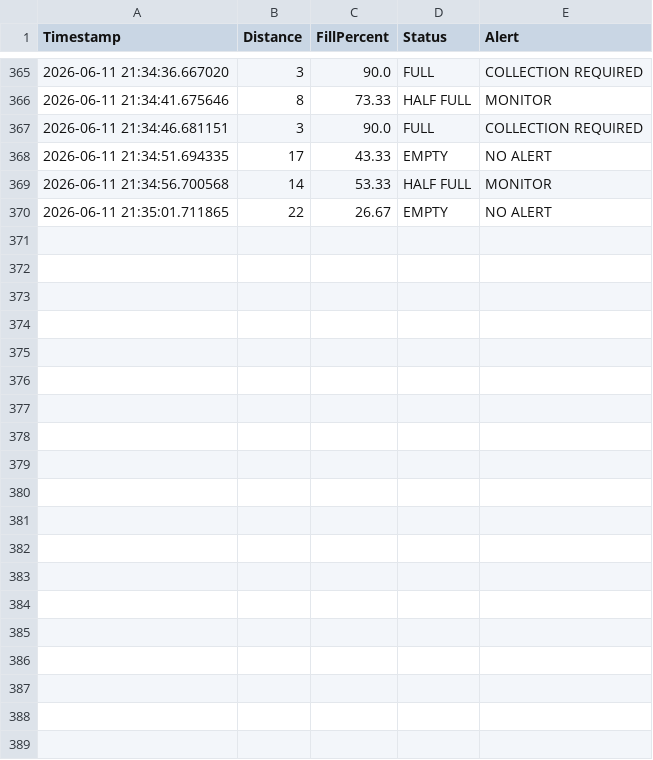
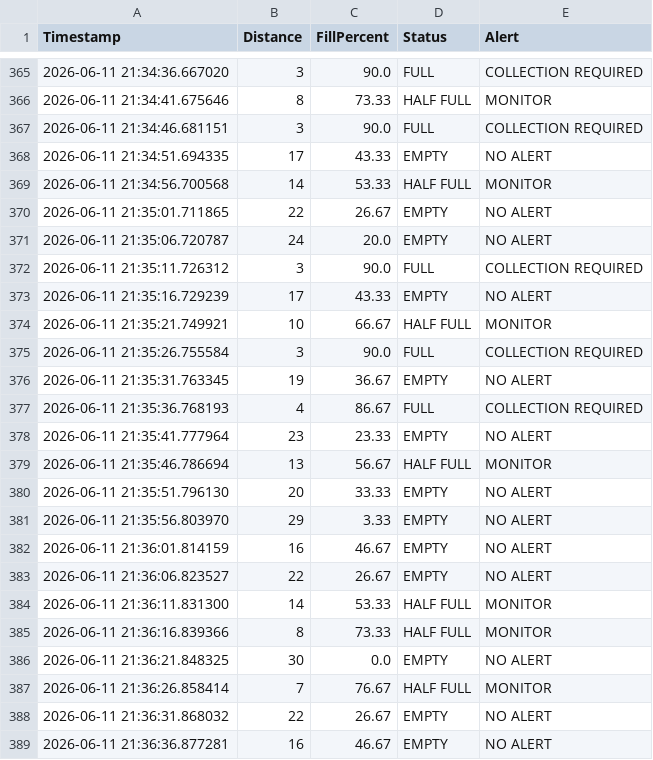
Before and after one commit to varda24/Smart-Waste-Management-Bin-Level-Detection-System, a CSV file: data/bin_log.csv, drawn as a sheet; only a part is shown, gaps mark what is left out; the diff covers the shown part only; the diff names each change by its address in the sheet, - before the commit and + after, or states it on an @@ line.

Commit message:
Added dashboard, analytics, PDF reporting and documentation

```diff
--- a/data/bin_log.csv
+++ b/data/bin_log.csv
+row 371: 2026-06-11 21:35:06.720787 | 24 | 20.0 | EMPTY | NO ALERT
+row 372: 2026-06-11 21:35:11.726312 | 3 | 90.0 | FULL | COLLECTION REQUIRED
+row 373: 2026-06-11 21:35:16.729239 | 17 | 43.33 | EMPTY | NO ALERT
+row 374: 2026-06-11 21:35:21.749921 | 10 | 66.67 | HALF FULL | MONITOR
+row 375: 2026-06-11 21:35:26.755584 | 3 | 90.0 | FULL | COLLECTION REQUIRED
+row 376: 2026-06-11 21:35:31.763345 | 19 | 36.67 | EMPTY | NO ALERT
+row 377: 2026-06-11 21:35:36.768193 | 4 | 86.67 | FULL | COLLECTION REQUIRED
+row 378: 2026-06-11 21:35:41.777964 | 23 | 23.33 | EMPTY | NO ALERT
+row 379: 2026-06-11 21:35:46.786694 | 13 | 56.67 | HALF FULL | MONITOR
+row 380: 2026-06-11 21:35:51.796130 | 20 | 33.33 | EMPTY | NO ALERT
+row 381: 2026-06-11 21:35:56.803970 | 29 | 3.33 | EMPTY | NO ALERT
+row 382: 2026-06-11 21:36:01.814159 | 16 | 46.67 | EMPTY | NO ALERT
+row 383: 2026-06-11 21:36:06.823527 | 22 | 26.67 | EMPTY | NO ALERT
+row 384: 2026-06-11 21:36:11.831300 | 14 | 53.33 | HALF FULL | MONITOR
+row 385: 2026-06-11 21:36:16.839366 | 8 | 73.33 | HALF FULL | MONITOR
+row 386: 2026-06-11 21:36:21.848325 | 30 | 0.0 | EMPTY | NO ALERT
+row 387: 2026-06-11 21:36:26.858414 | 7 | 76.67 | HALF FULL | MONITOR
+row 388: 2026-06-11 21:36:31.868032 | 22 | 26.67 | EMPTY | NO ALERT
+row 389: 2026-06-11 21:36:36.877281 | 16 | 46.67 | EMPTY | NO ALERT
```
Also changed, not shown: 9 added rows elsewhere in this file.
